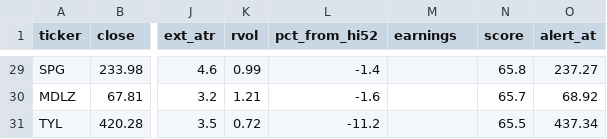
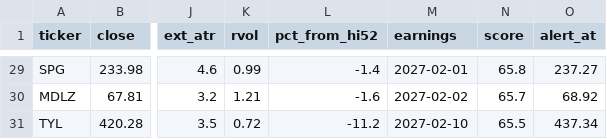
Before and after one commit to somashekarpoojahs/Stocks, a CSV file: scans/2026-11-25/watch_2026-11-25.csv, drawn as a sheet; only a part is shown, gaps mark what is left out; the diff covers the shown part only; the diff names each change by its address in the sheet, - before the commit and + after, or states it on an @@ line.

```diff
--- a/scans/2026-11-25/watch_2026-11-25.csv
+++ b/scans/2026-11-25/watch_2026-11-25.csv
-M29 (earnings): (empty)
+M29 (earnings): 2027-02-01
-M30 (earnings): (empty)
+M30 (earnings): 2027-02-02
-M31 (earnings): (empty)
+M31 (earnings): 2027-02-10
```
Also changed, not shown: 25 edited cells elsewhere in this file, scans/2026-11-25/longs_2026-11-25.csv, scans/2026-11-25/restart_watch_2026-11-25.csv, 11 other files.
